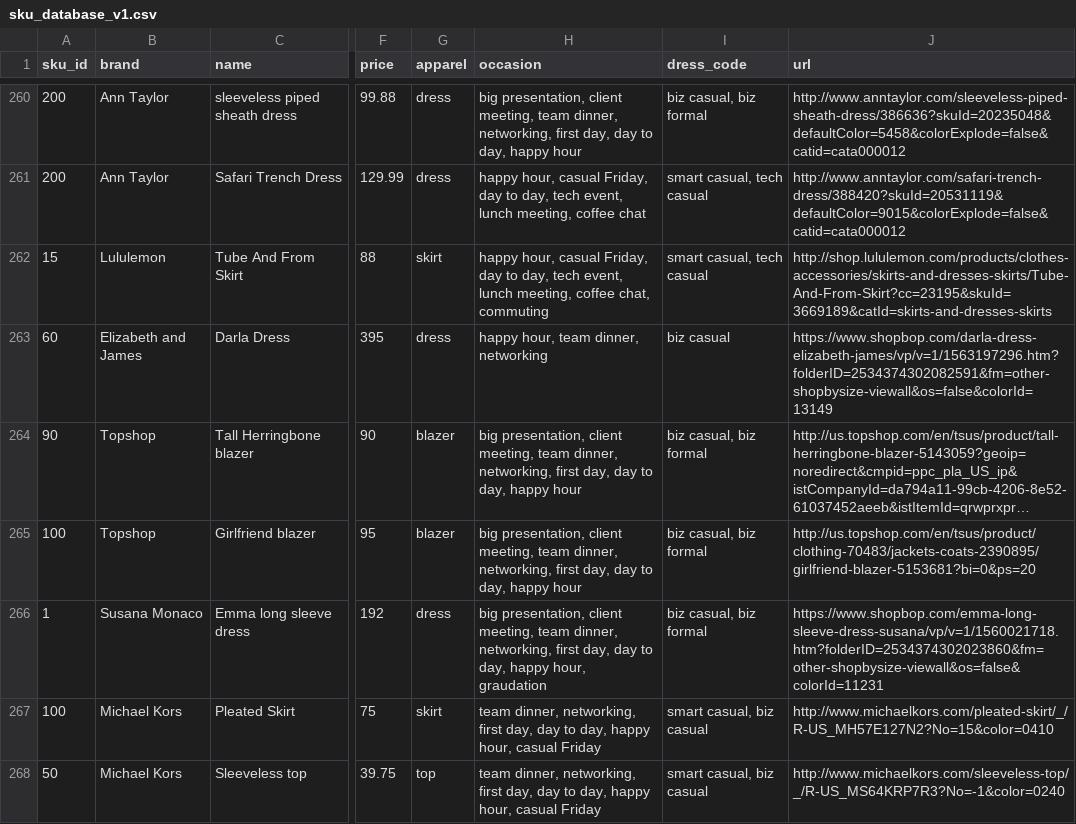
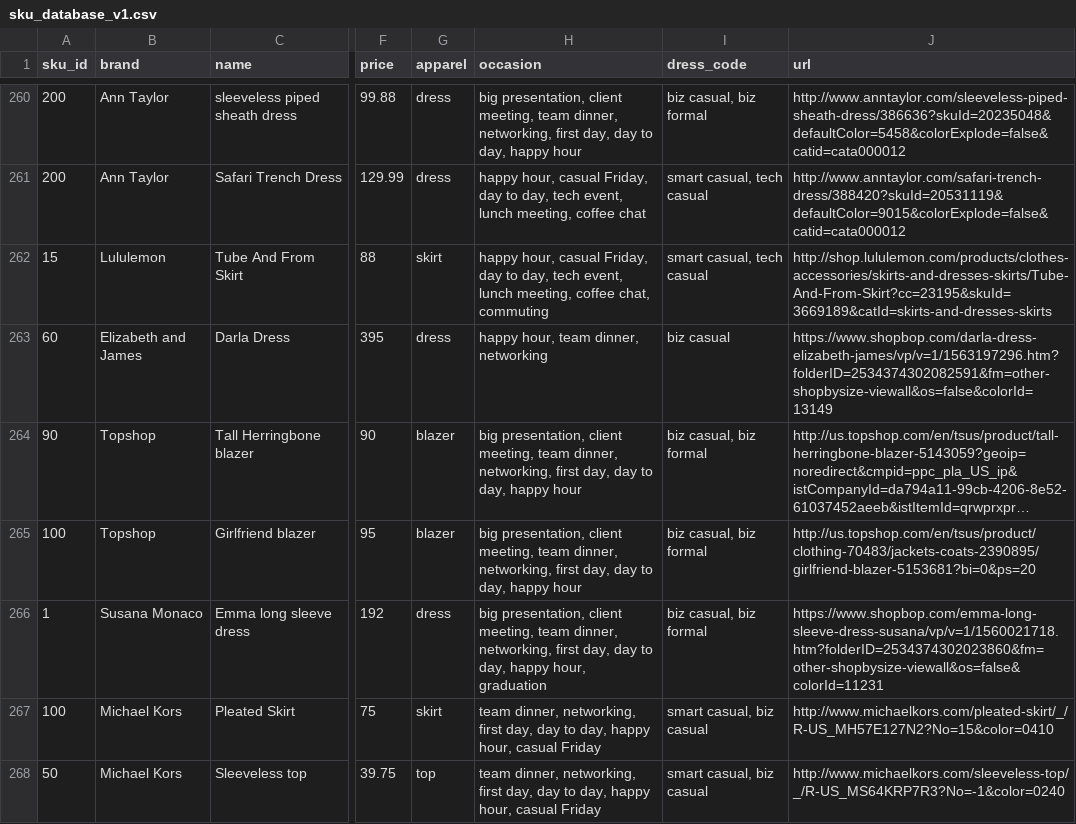
Before and after one commit to cqw1/Eight2Five, a CSV file: sku_database_v1.csv, drawn as a sheet; only a part is shown, gaps mark what is left out; long unchanged cells end in …; the diff names each change by its address in the sheet, - before the commit and + after, or states it on an @@ line.

Commit message:
fixing error

```diff
--- a/sku_database_v1.csv
+++ b/sku_database_v1.csv
-H266 (occasion): …happy hour, graudation
+H266 (occasion): …happy hour, graduation
```
